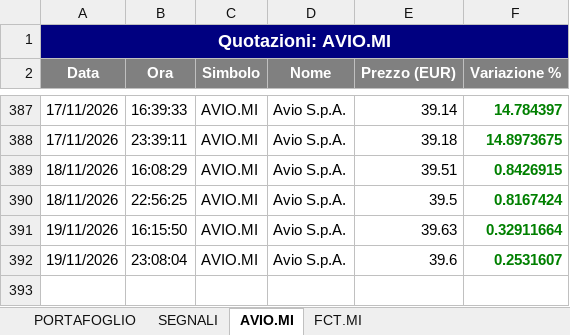
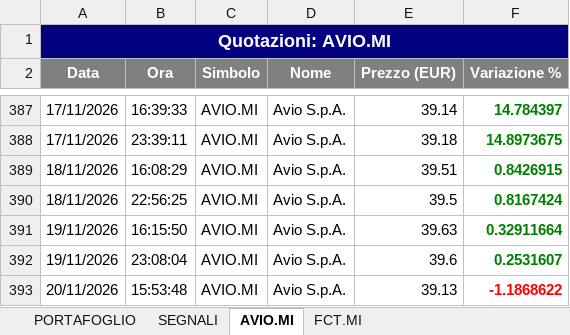
Before and after one commit to GianluGreco/stock_monitor, an Excel workbook: output/quotazioni.xlsx, sheet AVIO.MI, drawn as a sheet; only a part is shown, gaps mark what is left out; values as stored, in another font and other column widths than the file's, no borders; the diff names each change by its address in the sheet, - before the commit and + after, or states it on an @@ line.

```diff
--- a/output/quotazioni.xlsx (sheet AVIO.MI)
+++ b/output/quotazioni.xlsx (sheet AVIO.MI)
+row 393: 20/11/2026 | 15:53:48 | AVIO.MI | Avio S.p.A. | 39.13 | -1.1868622
```
Also changed, not shown: sheet PORTAFOGLIO, sheet SEGNALI, sheet FCT.MI, 3 other files.
